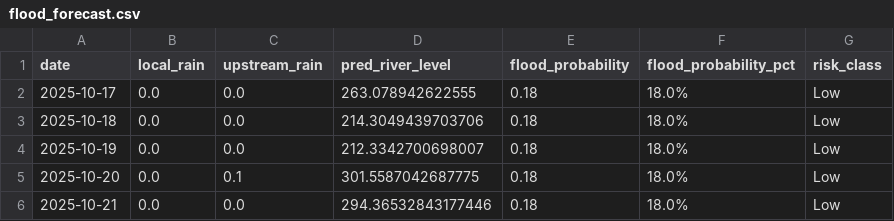
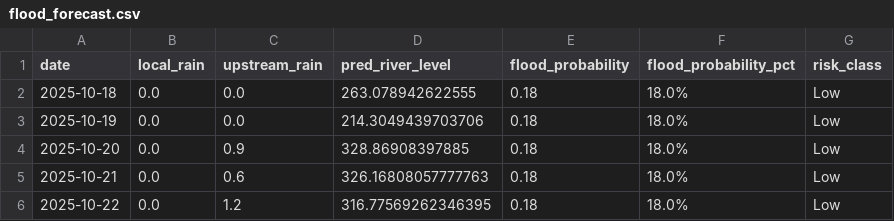
Before and after one commit to keshavkhandelwal13/Matsya-Flood-detector, a CSV file: backend/flood_detector/flood_forecast.csv, drawn as a sheet.

```diff
--- a/backend/flood_detector/flood_forecast.csv
+++ b/backend/flood_detector/flood_forecast.csv
@@ -1,6 +1,6 @@
 date,local_rain,upstream_rain,pred_river_level,flood_probability,flood_probability_pct,risk_class
-2025-10-17,0.0,0.0,263.078942622555,0.18,18.0%,Low
-2025-10-18,0.0,0.0,214.3049439703706,0.18,18.0%,Low
-2025-10-19,0.0,0.0,212.3342700698007,0.18,18.0%,Low
-2025-10-20,0.0,0.1,301.5587042687775,0.18,18.0%,Low
-2025-10-21,0.0,0.0,294.36532843177446,0.18,18.0%,Low
+2025-10-18,0.0,0.0,263.078942622555,0.18,18.0%,Low
+2025-10-19,0.0,0.0,214.3049439703706,0.18,18.0%,Low
+2025-10-20,0.0,0.9,328.86908397885,0.18,18.0%,Low
+2025-10-21,0.0,0.6,326.16808057777763,0.18,18.0%,Low
+2025-10-22,0.0,1.2,316.77569262346395,0.18,18.0%,Low
```
Also changed, not shown: backend/csv_generator/flood_prediction.csv, 3 other files.
